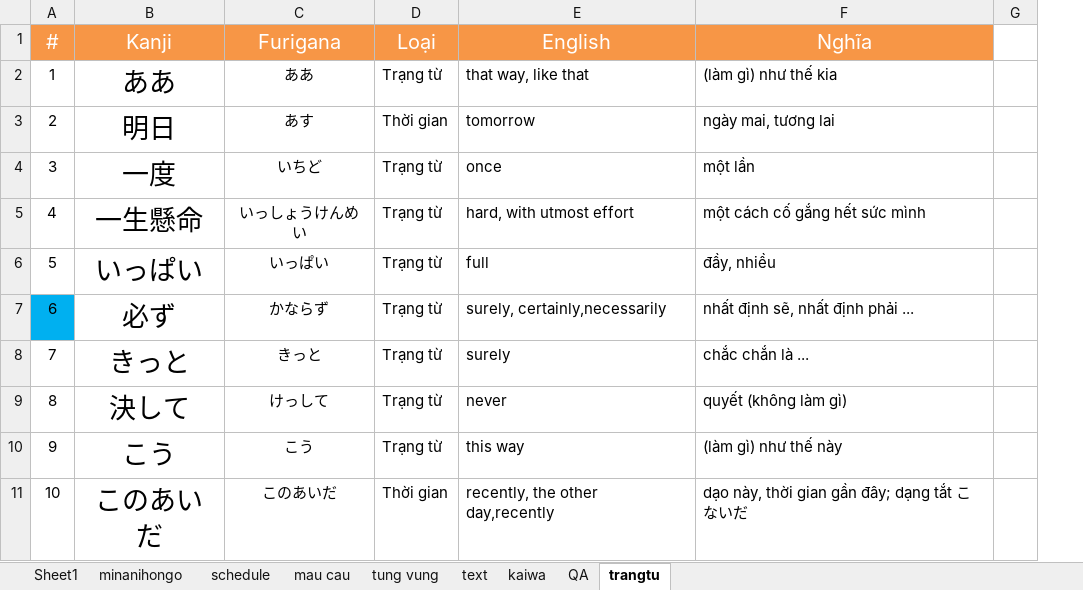
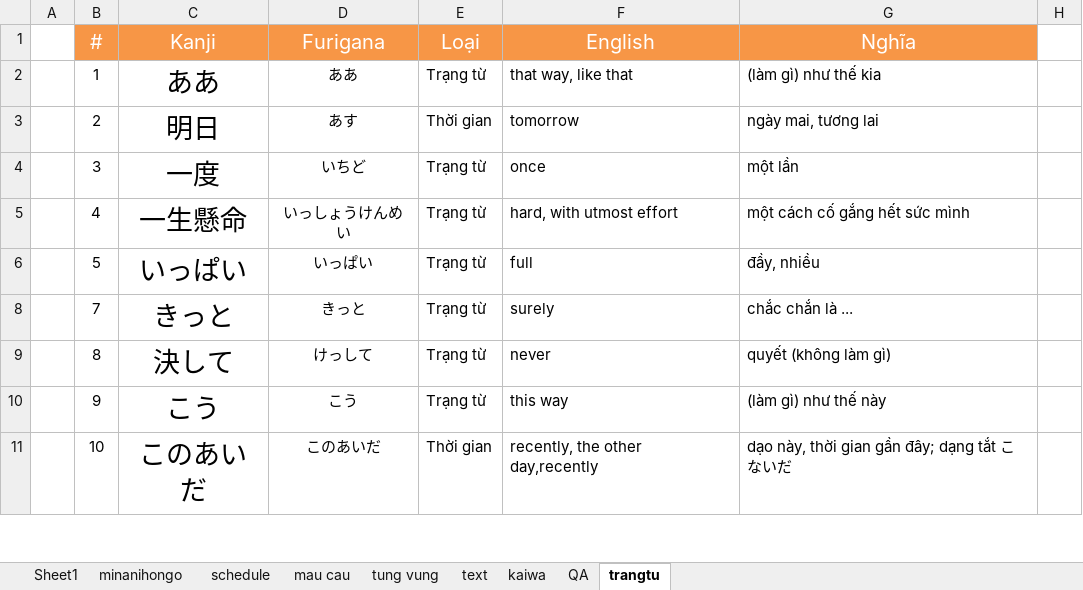
Before and after one commit to mrMgt/NihonGo, an Excel workbook: Mainichi_Renshuu.xlsx, sheet trangtu, drawn as a sheet; only a part is shown; values as stored, in another font and other column widths than the file's, no borders; removed rows and columns are numbered as before the commit, all else as after; the diff covers the shown part only; the diff names each change by its address in the sheet, - before the commit and + after, or states it on an @@ line.

```diff
--- a/Mainichi_Renshuu.xlsx (sheet trangtu)
+++ b/Mainichi_Renshuu.xlsx (sheet trangtu)
+column A, empty
-column G, empty
+column H, empty
-row 7: 6 | 必ず | かならず | Trạng từ | surely, certainly,necessarily | nhất định sẽ, nhất định phải ...
```
Also changed, not shown: 29 removed rows and cell formats elsewhere in this sheet, sheet tung vung, sheet Sheet1, sheet minanihongo, hidden cells.
